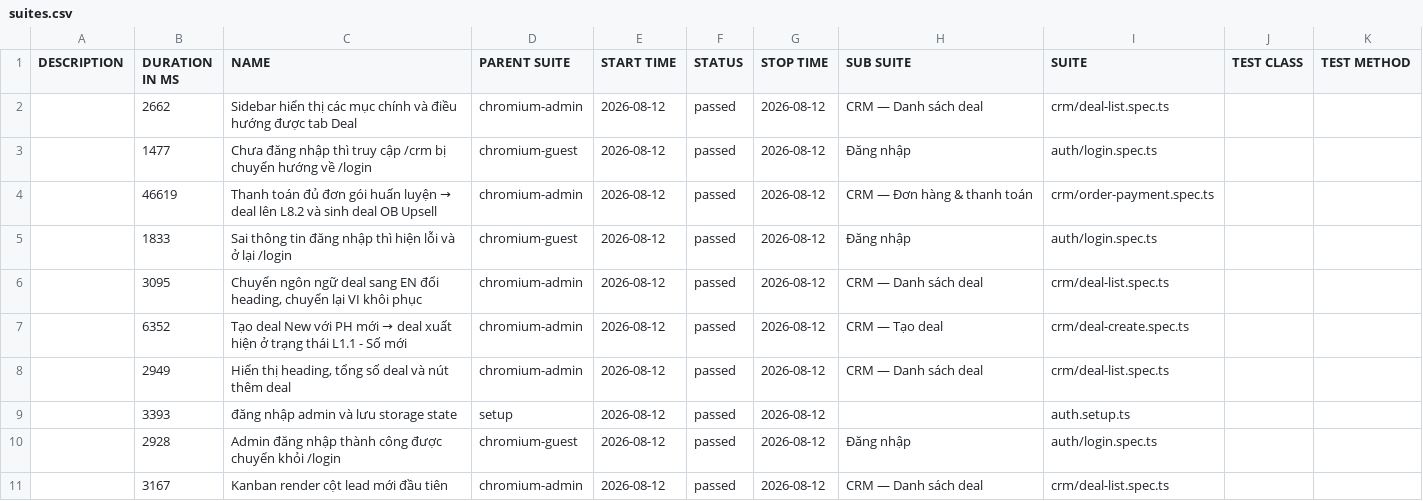
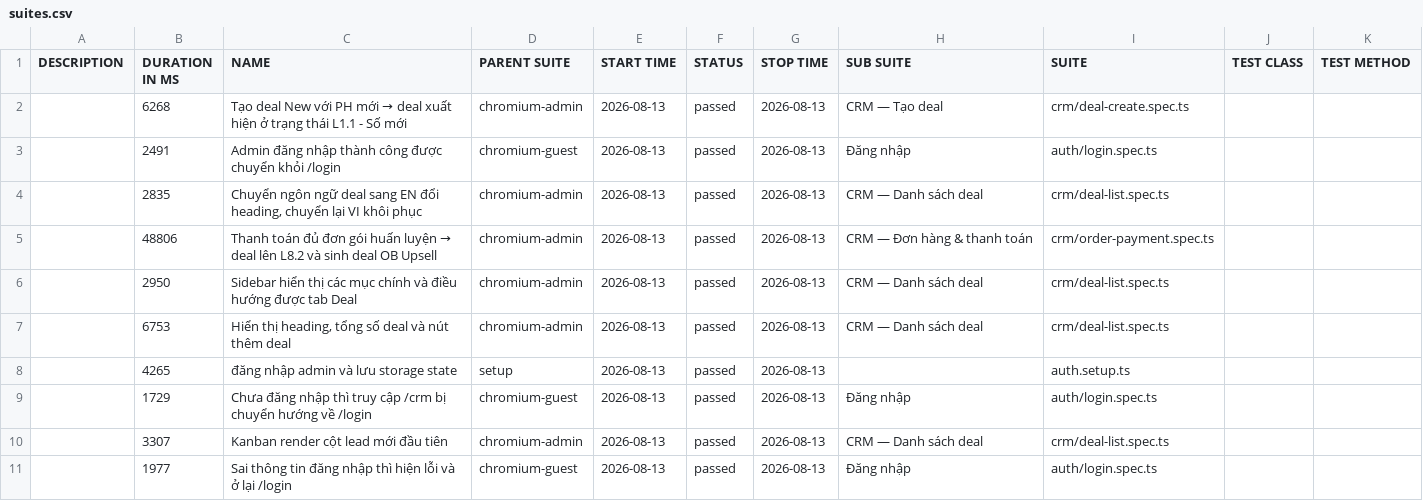
Before and after one commit to anhnguyen-teencare/TeenCareWork-E2E, a CSV file: data/suites.csv, drawn as a sheet.

```diff
--- a/data/suites.csv
+++ b/data/suites.csv
@@ -1,11 +1,11 @@
 "DESCRIPTION","DURATION IN MS","NAME","PARENT SUITE","START TIME","STATUS","STOP TIME","SUB SUITE","SUITE","TEST CLASS","TEST METHOD"
-"","2662","Sidebar hiển thị các mục chính và điều hướng được tab Deal","chromium-admin","2026-08-12","passed","2026-08-12","CRM — Danh sách deal","crm/deal-list.spec.ts","",""
-"","1477","Chưa đăng nhập thì truy cập /crm bị chuyển hướng về /login","chromium-guest","2026-08-12","passed","2026-08-12","Đăng nhập","auth/login.spec.ts","",""
-"","46619","Thanh toán đủ đơn gói huấn luyện → deal lên L8.2 và sinh deal OB Upsell","chromium-admin","2026-08-12","passed","2026-08-12","CRM — Đơn hàng & thanh toán","crm/order-payment.spec.ts","",""
-"","1833","Sai thông tin đăng nhập thì hiện lỗi và ở lại /login","chromium-guest","2026-08-12","passed","2026-08-12","Đăng nhập","auth/login.spec.ts","",""
-"","3095","Chuyển ngôn ngữ deal sang EN đổi heading, chuyển lại VI khôi phục","chromium-admin","2026-08-12","passed","2026-08-12","CRM — Danh sách deal","crm/deal-list.spec.ts","",""
-"","6352","Tạo deal New với PH mới → deal xuất hiện ở trạng thái L1.1 - Số mới","chromium-admin","2026-08-12","passed","2026-08-12","CRM — Tạo deal","crm/deal-create.spec.ts","",""
-"","2949","Hiển thị heading, tổng số deal và nút thêm deal","chromium-admin","2026-08-12","passed","2026-08-12","CRM — Danh sách deal","crm/deal-list.spec.ts","",""
-"","3393","đăng nhập admin và lưu storage state","setup","2026-08-12","passed","2026-08-12","","auth.setup.ts","",""
-"","2928","Admin đăng nhập thành công được chuyển khỏi /login","chromium-guest","2026-08-12","passed","2026-08-12","Đăng nhập","auth/login.spec.ts","",""
-"","3167","Kanban render cột lead mới đầu tiên","chromium-admin","2026-08-12","passed","2026-08-12","CRM — Danh sách deal","crm/deal-list.spec.ts","",""
+"","6268","Tạo deal New với PH mới → deal xuất hiện ở trạng thái L1.1 - Số mới","chromium-admin","2026-08-13","passed","2026-08-13","CRM — Tạo deal","crm/deal-create.spec.ts","",""
+"","2491","Admin đăng nhập thành công được chuyển khỏi /login","chromium-guest","2026-08-13","passed","2026-08-13","Đăng nhập","auth/login.spec.ts","",""
+"","2835","Chuyển ngôn ngữ deal sang EN đổi heading, chuyển lại VI khôi phục","chromium-admin","2026-08-13","passed","2026-08-13","CRM — Danh sách deal","crm/deal-list.spec.ts","",""
+"","48806","Thanh toán đủ đơn gói huấn luyện → deal lên L8.2 và sinh deal OB Upsell","chromium-admin","2026-08-13","passed","2026-08-13","CRM — Đơn hàng & thanh toán","crm/order-payment.spec.ts","",""
+"","2950","Sidebar hiển thị các mục chính và điều hướng được tab Deal","chromium-admin","2026-08-13","passed","2026-08-13","CRM — Danh sách deal","crm/deal-list.spec.ts","",""
+"","6753","Hiển thị heading, tổng số deal và nút thêm deal","chromium-admin","2026-08-13","passed","2026-08-13","CRM — Danh sách deal","crm/deal-list.spec.ts","",""
+"","4265","đăng nhập admin và lưu storage state","setup","2026-08-13","passed","2026-08-13","","auth.setup.ts","",""
+"","1729","Chưa đăng nhập thì truy cập /crm bị chuyển hướng về /login","chromium-guest","2026-08-13","passed","2026-08-13","Đăng nhập","auth/login.spec.ts","",""
+"","3307","Kanban render cột lead mới đầu tiên","chromium-admin","2026-08-13","passed","2026-08-13","CRM — Danh sách deal","crm/deal-list.spec.ts","",""
+"","1977","Sai thông tin đăng nhập thì hiện lỗi và ở lại /login","chromium-guest","2026-08-13","passed","2026-08-13","Đăng nhập","auth/login.spec.ts","",""
```
Also changed, not shown: 40 other files.
